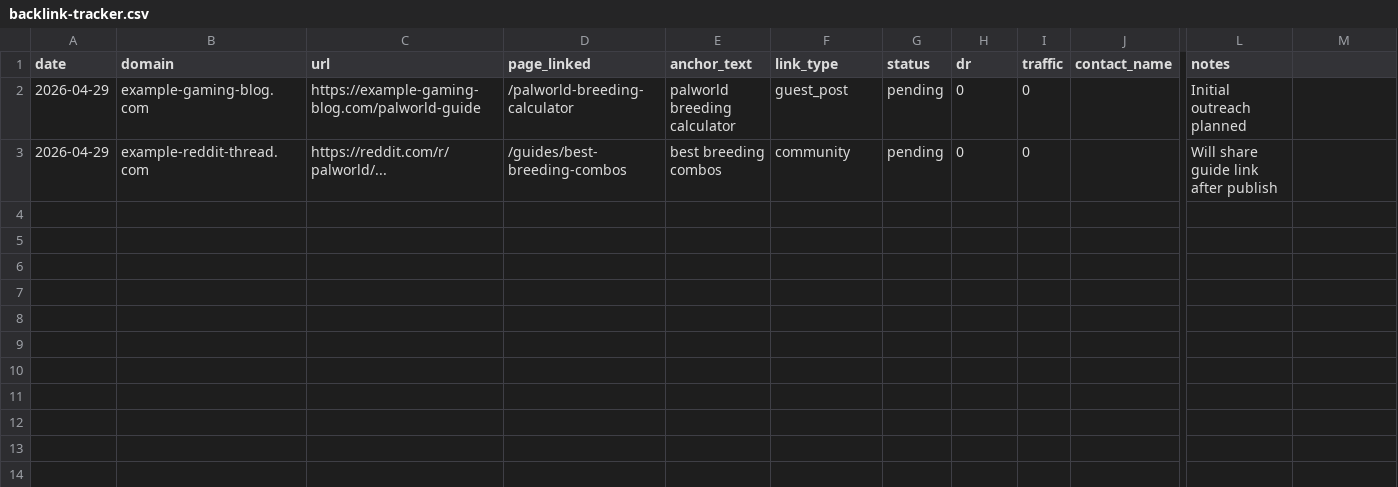
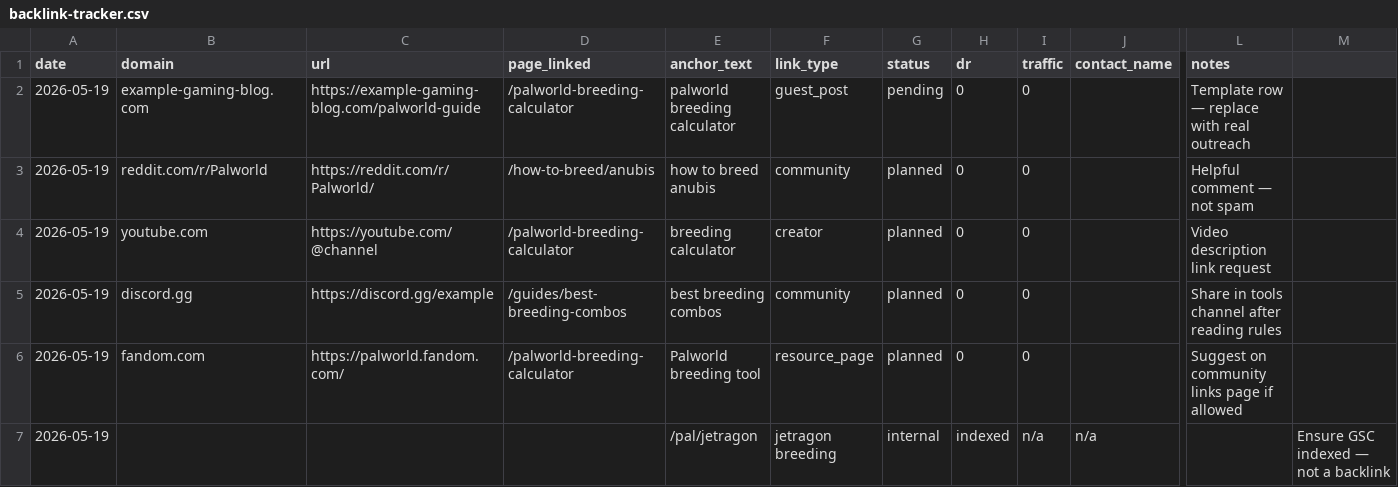
Before and after one commit to harisarshad29/palworld-breeding-calculator, a CSV file: seo/backlink-tracker.csv, drawn as a sheet; only a part is shown, gaps mark what is left out; addresses are those after the commit; rows hold the shown columns only; the diff names each change by its address in the sheet, - before the commit and + after, or states it on an @@ line.

```diff
--- a/seo/backlink-tracker.csv
+++ b/seo/backlink-tracker.csv
-A2 (date): 2026-04-29
+A2 (date): 2026-05-19
-L2 (notes): Initial outreach planned
+L2 (notes): Template row — replace with real outreach
+row 3: 2026-05-19 | reddit.com/r/Palworld | https://reddit.com/r/Palworld/ | /how-to-breed/anubis | how to breed anubis | community | planned | 0 | 0 |  | Helpful comment — not spam
+row 4: 2026-05-19 | youtube.com | https://youtube.com/@channel | /palworld-breeding-calculator | breeding calculator | creator | planned | 0 | 0 |  | Video description link request
-A5 (date): 2026-04-29
+A5 (date): 2026-05-19
-B5 (domain): example-reddit-thread.com
+B5 (domain): discord.gg
-C5 (url): https://reddit.com/r/palworld/...
+C5 (url): https://discord.gg/example
-G5 (status): pending
+G5 (status): planned
-L5 (notes): Will share guide link after publish
+L5 (notes): Share in tools channel after reading rules
+row 6: 2026-05-19 | fandom.com | https://palworld.fandom.com/ | /palworld-breeding-calculator | Palworld breeding tool | resource_page | planned | 0 | 0 |  | Suggest on community links page if allowed
+row 7: 2026-05-19 |  |  |  | /pal/jetragon | jetragon breeding | internal | indexed | n/a | n/a |  | Ensure GSC indexed — not a backlink
```
Also changed, not shown: 8 other files.
